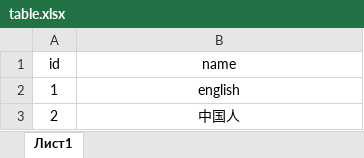
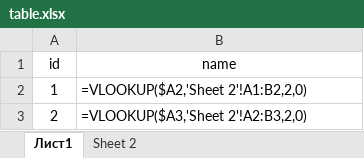
Before and after one commit to frictionlessdata/tabulator-py, an Excel workbook: data/table.xlsx, sheet Лист1, drawn as a sheet; values as stored, in another font and other column widths than the file's, no borders; formulas are shown in place of their values; the diff names each change by its address in the sheet, - before the commit and + after, or states it on an @@ line.

```diff
--- a/data/table.xlsx (sheet Лист1)
+++ b/data/table.xlsx (sheet Лист1)
+sheet tab: Sheet 2
-B2 (name): english
+B2 (name): =VLOOKUP($A2,'Sheet 2'!A1:B2,2,0)
-B2:B3 alignment: center
+B2:B3 alignment: left
-B3 (name): 中国人
+B3 (name): =VLOOKUP($A3,'Sheet 2'!A2:B3,2,0)
```
Also changed, not shown: 1 other file.
